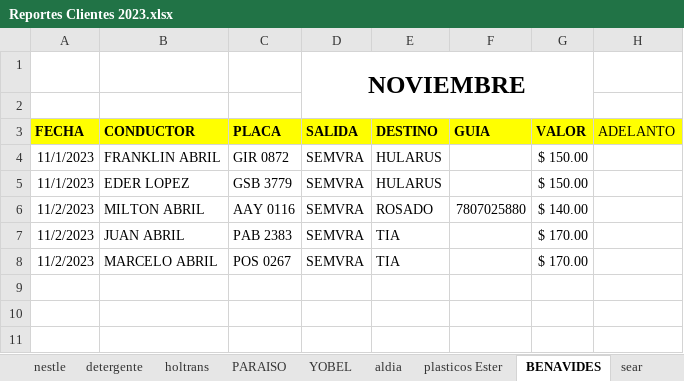
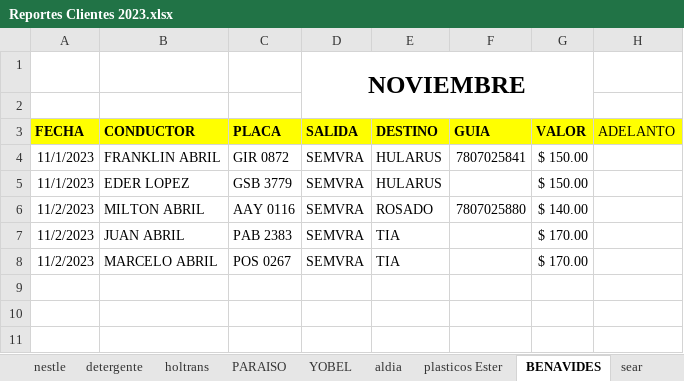
Before and after one commit to ABRILTRANS/OFICINA, an Excel workbook: DOC 2023/Reportes Clientes 2023.xlsx, sheet BENAVIDES, drawn as a sheet; only a part is shown; values as stored, in another font and other column widths than the file's, no borders; the diff names each change by its address in the sheet, - before the commit and + after, or states it on an @@ line.

```diff
--- a/DOC 2023/Reportes Clientes 2023.xlsx (sheet BENAVIDES)
+++ b/DOC 2023/Reportes Clientes 2023.xlsx (sheet BENAVIDES)
-F4: (empty)
+F4: 7807025841
```
Also changed, not shown: sheet OTROS CLIENTES 2., sheet yupi.
